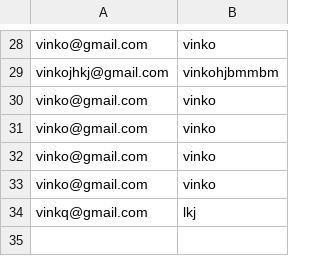
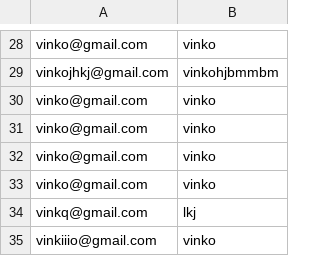
Before and after one commit to Realise-Formation-Digital/22.04-Project-Bike, a CSV file: www/user.csv, drawn as a sheet; only a part is shown, gaps mark what is left out; the diff names each change by its address in the sheet, - before the commit and + after, or states it on an @@ line.

```diff
--- a/www/user.csv
+++ b/www/user.csv
+row 35: vinkiiio@gmail.com | vinko
```
Also changed, not shown: 5 other files.
